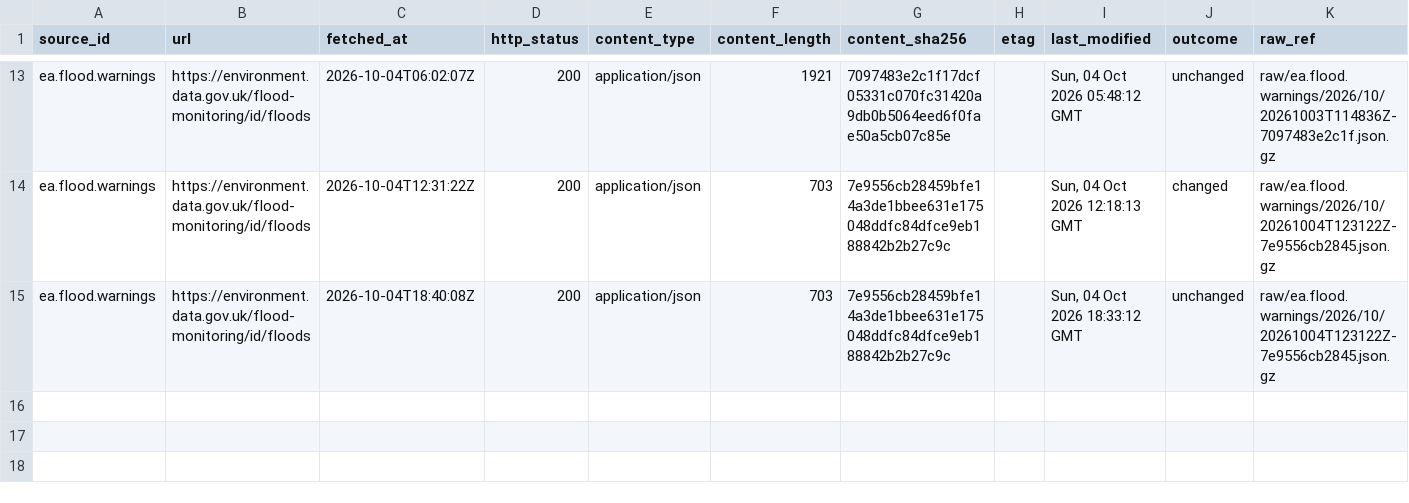
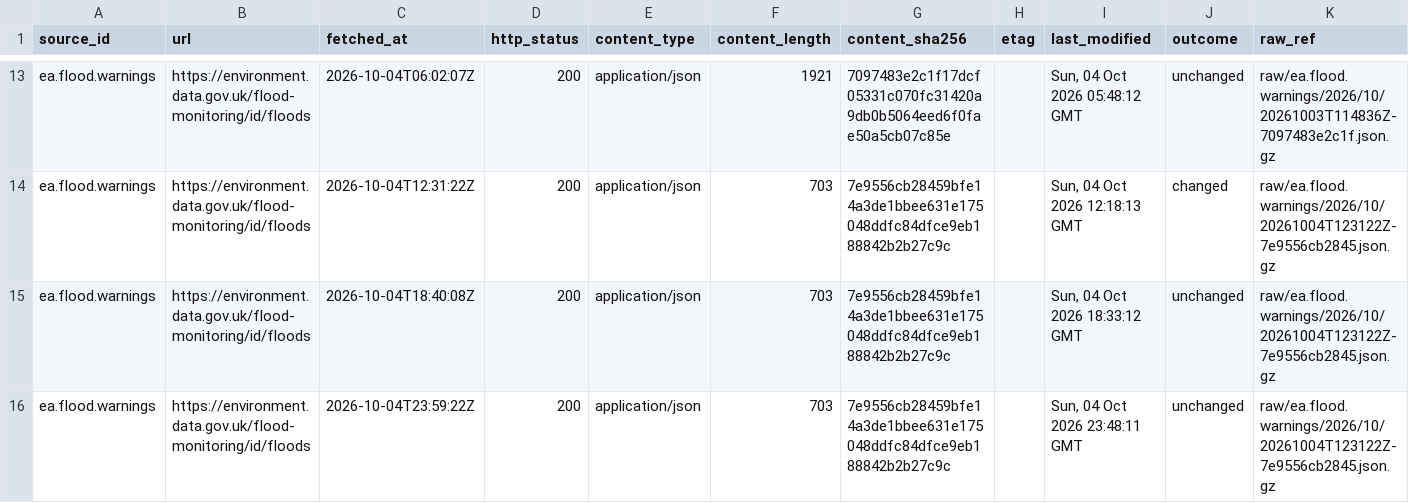
Before and after one commit to q3dresearch/wss-flood-warnings, a CSV file: manifest/ea.flood.warnings/2026-10.csv, drawn as a sheet; only a part is shown, gaps mark what is left out; rows hold the shown columns only; the diff names each change by its address in the sheet, - before the commit and + after, or states it on an @@ line.

```diff
--- a/manifest/ea.flood.warnings/2026-10.csv
+++ b/manifest/ea.flood.warnings/2026-10.csv
+row 16: ea.flood.warnings | https://environment.data.gov.uk/flood-monitoring/id/floods | 2026-10-04T23:59:22Z | 200 | application/json | 703 | 7e9556cb28459bfe14a3de1bbee631e175048ddfc84dfce9eb188842b2b27c9c |  | Sun, 04 Oct 2026 23:48:11 GMT | unchanged | raw/ea.flood.warnings/2026/10/20261004T123122Z-7e9556cb2845.json.gz
```
Also changed, not shown: 1 other file.
